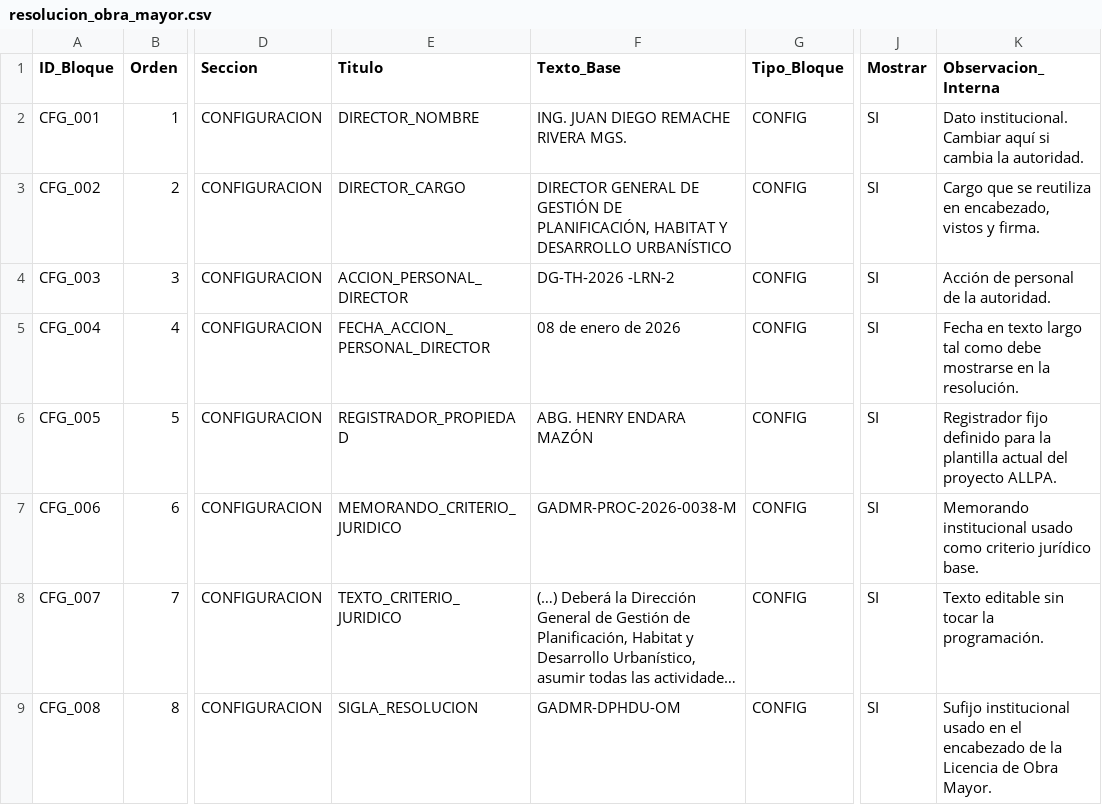
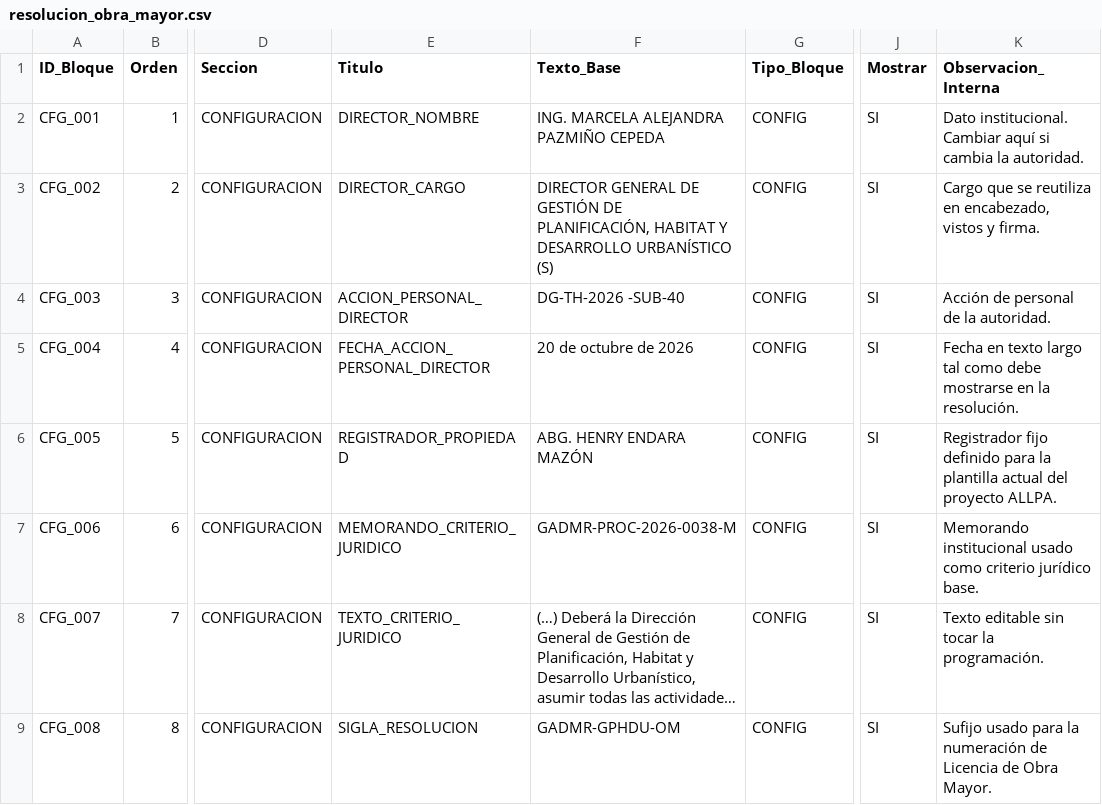
Before and after one commit to scarlettenietopaez-blip/ALLPA, a CSV file: data/plantillas/resolucion_obra_mayor.csv, drawn as a sheet; only a part is shown, gaps mark what is left out; long unchanged cells end in …; the diff covers the shown part only; the diff names each change by its address in the sheet, - before the commit and + after, or states it on an @@ line.

```diff
--- a/data/plantillas/resolucion_obra_mayor.csv
+++ b/data/plantillas/resolucion_obra_mayor.csv
-F2 (Texto_Base): ING. JUAN DIEGO REMACHE RIVERA MGS.
+F2 (Texto_Base): ING. MARCELA ALEJANDRA PAZMIÑO CEPEDA
-F3 (Texto_Base): …DESARROLLO URBANÍSTICO
+F3 (Texto_Base): …DESARROLLO URBANÍSTICO (S)
-F4 (Texto_Base): DG-TH-2026 -LRN-2
+F4 (Texto_Base): DG-TH-2026 -SUB-40
-F5 (Texto_Base): 08 de enero de 2026
+F5 (Texto_Base): 20 de octubre de 2026
-F9 (Texto_Base): GADMR-DPHDU-OM
+F9 (Texto_Base): GADMR-GPHDU-OM
-K9 (Observacion_Interna): Sufijo institucional usado en el encabezado de la Licencia de…
+K9 (Observacion_Interna): Sufijo usado para la numeración de Licencia de…
```
Also changed, not shown: 8 edited cells elsewhere in this file, data/plantillas/resolucion_desistimiento.csv.
